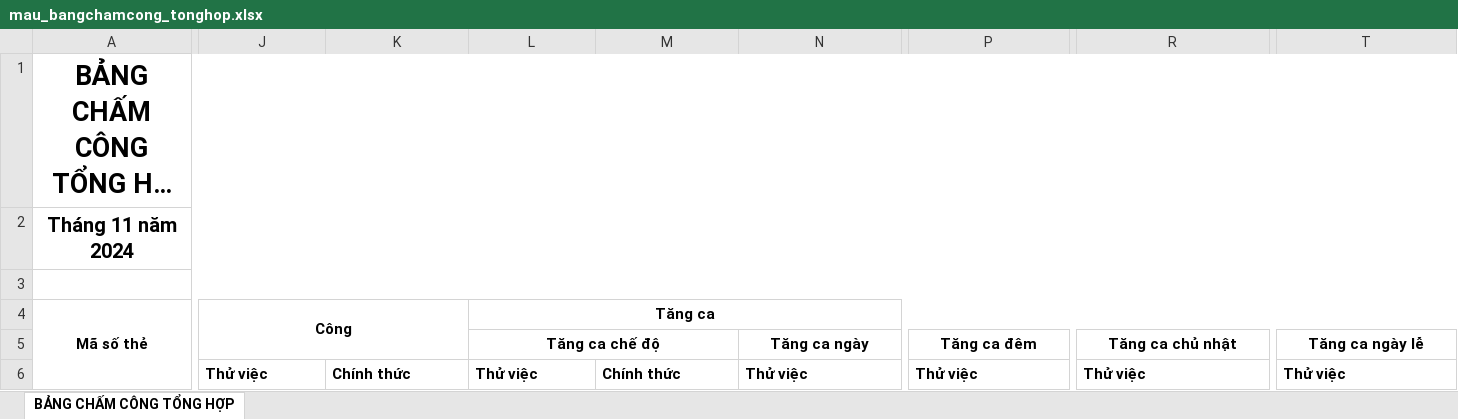
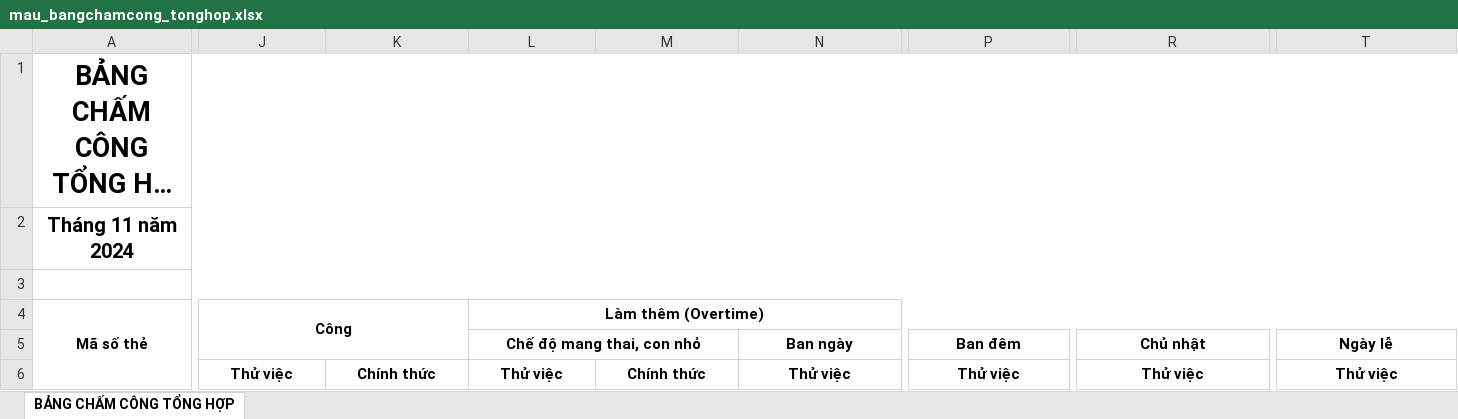
Before and after one commit to mrdotiendat1992/HRM, an Excel workbook: static/uploads/mau/bangcong/mau_bangchamcong_tonghop.xlsx, sheet BẢNG CHẤM CÔNG TỔNG HỢP, drawn as a sheet; only a part is shown, gaps mark what is left out; long unchanged cells end in …; values as stored, in another font and other column widths than the file's, no borders; removed rows and columns are numbered as before the commit, all else as after; rows hold the shown columns only; the diff covers the shown part only; the diff names each change by its address in the sheet, - before the commit and + after, or states it on an @@ line.

```diff
--- a/static/uploads/mau/bangcong/mau_bangchamcong_tonghop.xlsx (sheet BẢNG CHẤM CÔNG TỔNG HỢP)
+++ b/static/uploads/mau/bangcong/mau_bangchamcong_tonghop.xlsx (sheet BẢNG CHẤM CÔNG TỔNG HỢP)
-L4: Tăng ca
+L4: Làm thêm (Overtime)
-row 5:  |  |  | Tăng ca chế độ |  | Tăng ca ngày | Tăng ca đêm | Tăng ca chủ nhật | Tăng ca ngày lễ
+row 5:  |  |  | Chế độ mang thai, con nhỏ |  | Ban ngày | Ban đêm | Chủ nhật | Ngày lễ
-J6:T6 alignment: left
+J6:T6 alignment: center
```
Also changed, not shown: cell formats elsewhere in this sheet, static/uploads/mau/bangcong/mau_bangchamcong_hanhchinh.xlsx, 3 other files.
